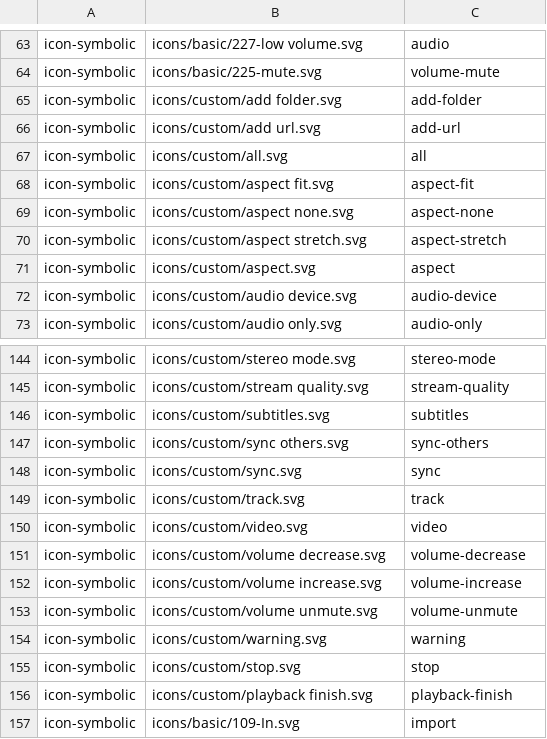
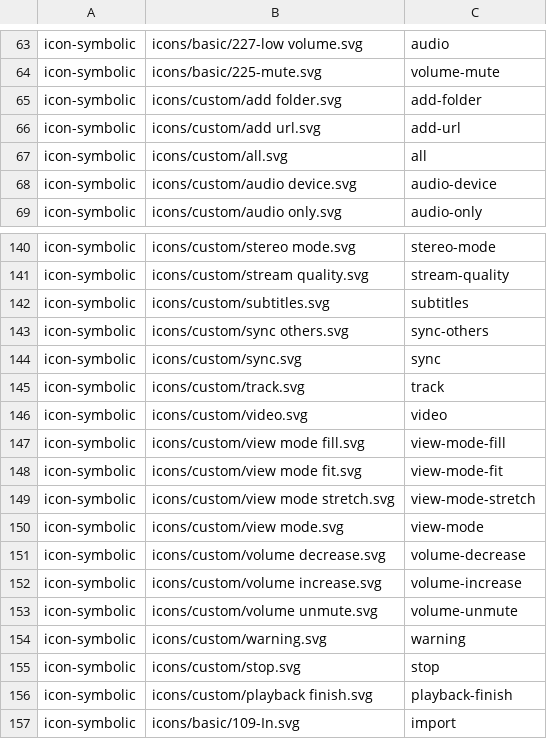
Before and after one commit to vzhd1701/gridplayer, a CSV file: resources/resources.csv, drawn as a sheet; only a part is shown, gaps mark what is left out; removed rows and columns are numbered as before the commit, all else as after; the diff names each change by its address in the sheet, - before the commit and + after, or states it on an @@ line.

```diff
--- a/resources/resources.csv
+++ b/resources/resources.csv
-row 68: icon-symbolic | icons/custom/aspect fit.svg | aspect-fit
-row 69: icon-symbolic | icons/custom/aspect none.svg | aspect-none
-row 70: icon-symbolic | icons/custom/aspect stretch.svg | aspect-stretch
-row 71: icon-symbolic | icons/custom/aspect.svg | aspect
+row 147: icon-symbolic | icons/custom/view mode fill.svg | view-mode-fill
+row 148: icon-symbolic | icons/custom/view mode fit.svg | view-mode-fit
+row 149: icon-symbolic | icons/custom/view mode stretch.svg | view-mode-stretch
+row 150: icon-symbolic | icons/custom/view mode.svg | view-mode
```
Also changed, not shown: 46 other files.
